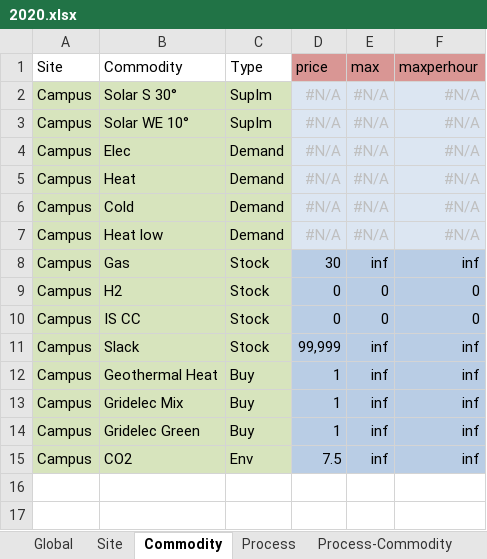
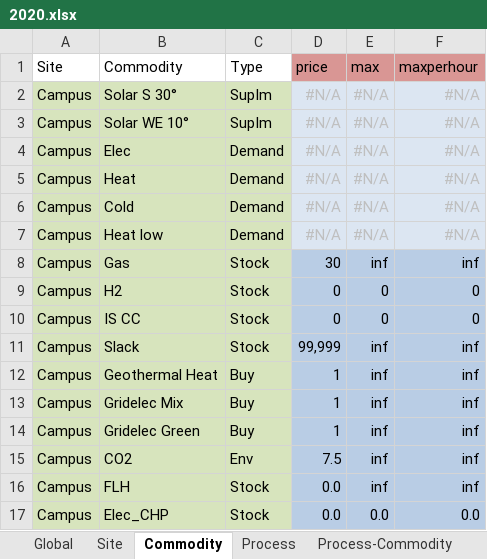
Before and after one commit to tum-ens/campus, an Excel workbook: Input/2020.xlsx, sheet Commodity, drawn as a sheet; values as stored, in another font and other column widths than the file's, no borders; the diff names each change by its address in the sheet, - before the commit and + after, or states it on an @@ line.

```diff
--- a/Input/2020.xlsx (sheet Commodity)
+++ b/Input/2020.xlsx (sheet Commodity)
+row 16: Campus | FLH | Stock | 0.0 | inf | inf
+row 17: Campus | Elec_CHP | Stock | 0.0 | 0.0 | 0.0
```
Also changed, not shown: sheet Process-Commodity, sheet Process, Input/2015.xlsx, 5 other files.
